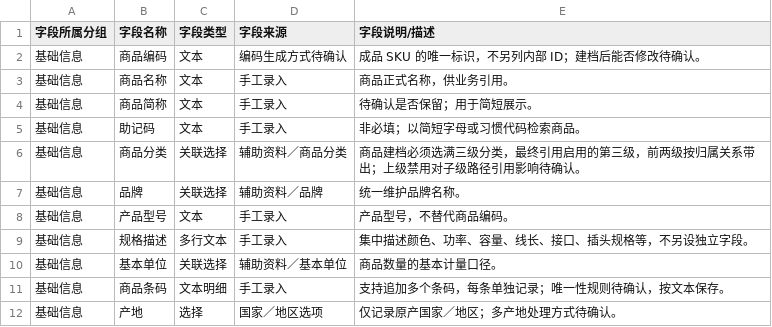
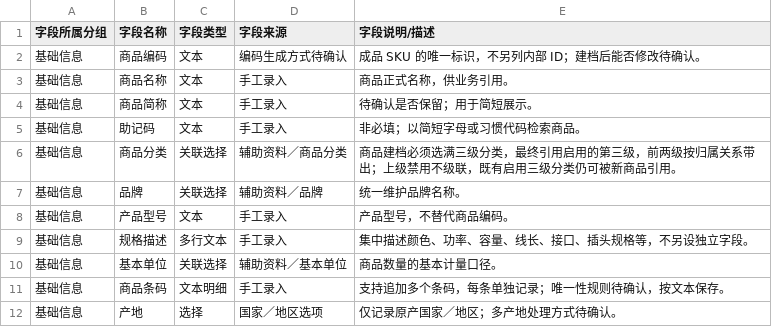
Before and after one commit to TopVitamin/QS-ERP-Project, a TSV file: 04-产品设计方案/20260812-ERP项目第一版框架搭建/字段清单合集/商品资料/商品资料（初稿）.tsv, drawn as a sheet; only a part is shown.

```diff
--- a/04-产品设计方案/20260812-ERP项目第一版框架搭建/字段清单合集/商品资料/商品资料（初稿）.tsv
+++ b/04-产品设计方案/20260812-ERP项目第一版框架搭建/字段清单合集/商品资料/商品资料（初稿）.tsv
@@ -5,3 +5,3 @@
 基础信息	助记码	文本	手工录入	非必填；以简短字母或习惯代码检索商品。
-基础信息	商品分类	关联选择	辅助资料／商品分类	商品建档必须选满三级分类，最终引用启用的第三级，前两级按归属关系带出；上级禁用对子级路径引用影响待确认。
+基础信息	商品分类	关联选择	辅助资料／商品分类	商品建档必须选满三级分类，最终引用启用的第三级，前两级按归属关系带出；上级禁用不级联，既有启用三级分类仍可被新商品引用。
 基础信息	品牌	关联选择	辅助资料／品牌	统一维护品牌名称。
```
Also changed, not shown: 04-产品设计方案/20260812-ERP项目第一版框架搭建/字段清单合集/辅助资料/商品分类（初稿）.tsv, 12 other files.
